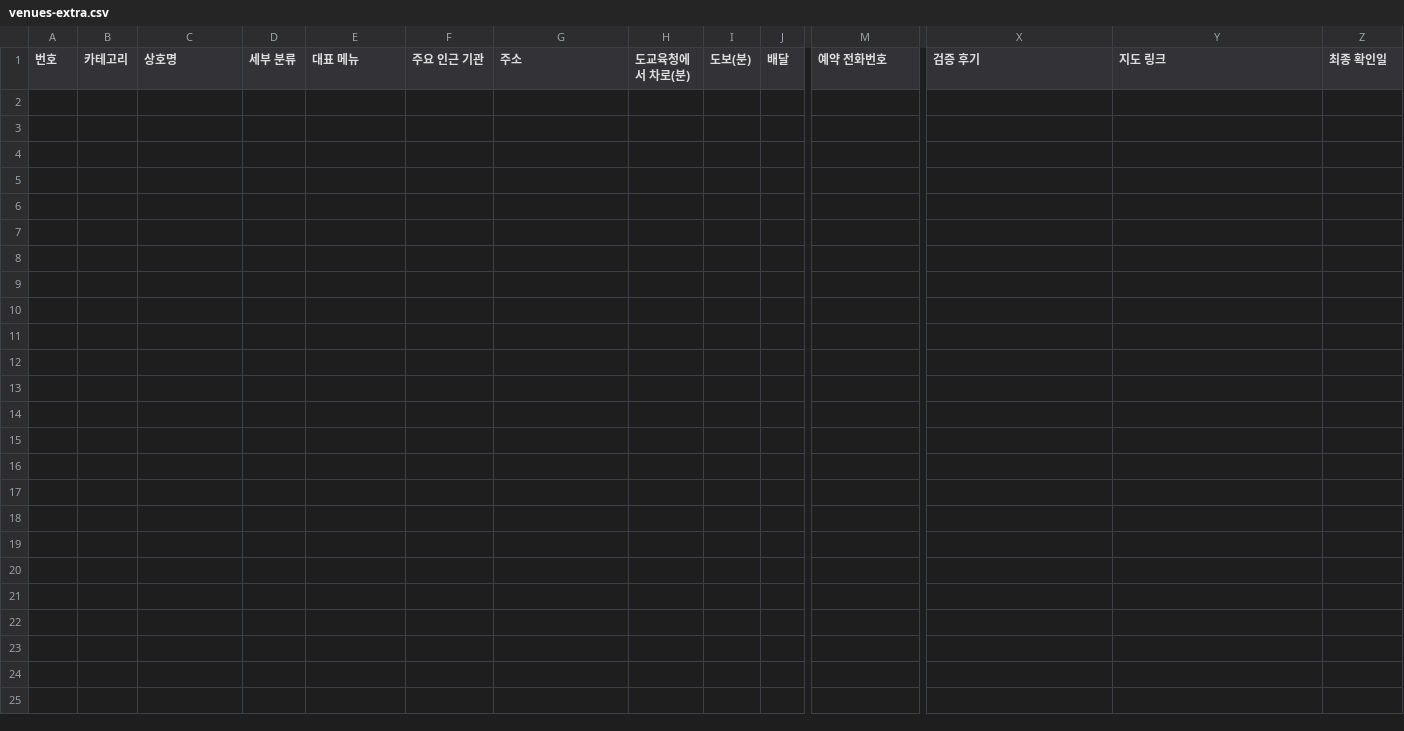
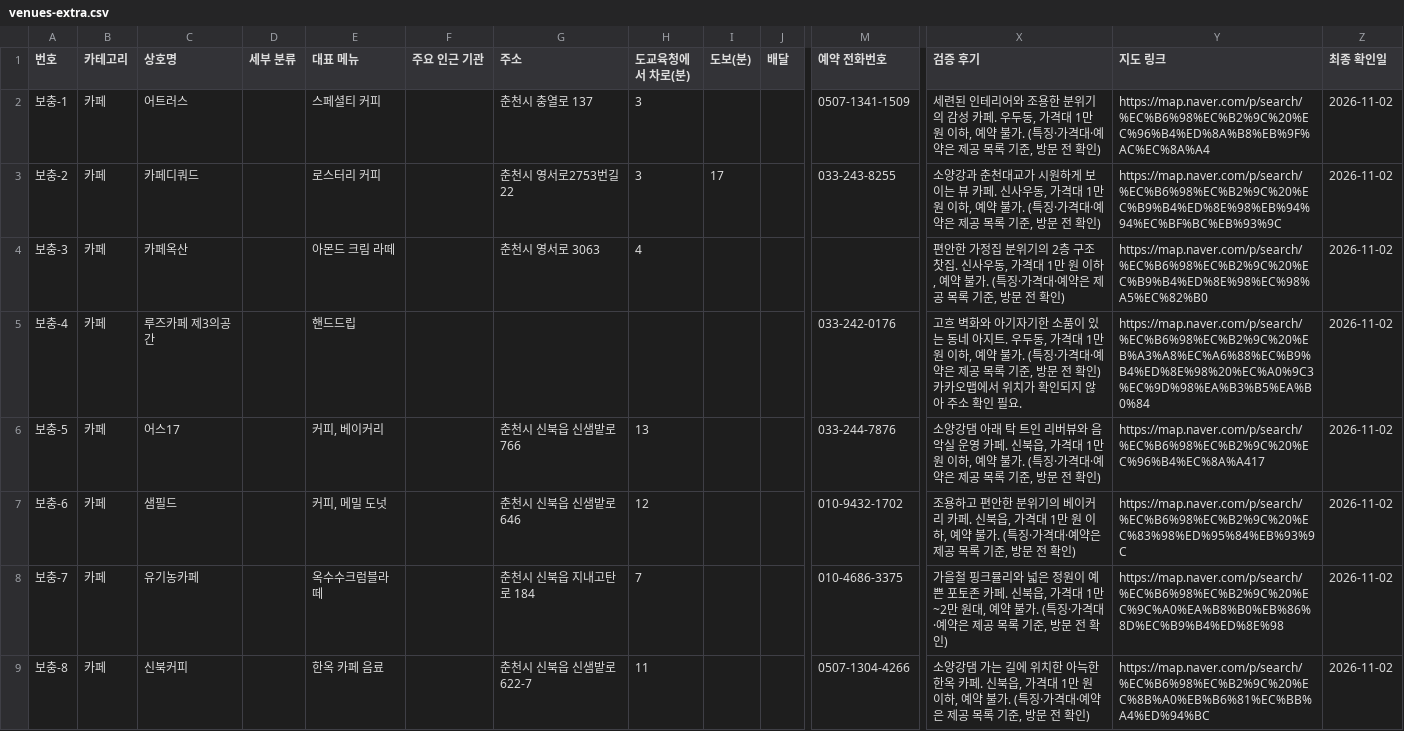
Before and after one commit to setana7714/gangwon-edu-dashboard, a CSV file: public/data/venues-extra.csv, drawn as a sheet; only a part is shown, gaps mark what is left out; rows hold the shown columns only; the diff names each change by its address in the sheet, - before the commit and + after, or states it on an @@ line.

```diff
--- a/public/data/venues-extra.csv
+++ b/public/data/venues-extra.csv
+row 2: 보충-1 | 카페 | 어트러스 |  | 스페셜티 커피 |  | 춘천시 충열로 137 | 3 |  |  | 0507-1341-1509 | 세련된 인테리어와 조용한 분위기의 감성 카페. 우두동, 가격대 1만 원 이하, 예약 불가. (특징·가격대·예약은 제공 목록 기준, 방문 전 확인) | https://map.naver.com/p/search/%EC%B6%98%EC%B2%9C%20%EC%96%B4%ED%8A%B8%EB%9F%AC%EC%8A%A4 | 2026-11-02
+row 3: 보충-2 | 카페 | 카페디쿼드 |  | 로스터리 커피 |  | 춘천시 영서로2753번길 22 | 3 | 17 |  | 033-243-8255 | 소양강과 춘천대교가 시원하게 보이는 뷰 카페. 신사우동, 가격대 1만 원 이하, 예약 불가. (특징·가격대·예약은 제공 목록 기준, 방문 전 확인) | https://map.naver.com/p/search/%EC%B6%98%EC%B2%9C%20%EC%B9%B4%ED%8E%98%EB%94%94%EC%BF%BC%EB%93%9C | 2026-11-02
+row 4: 보충-3 | 카페 | 카페옥산 |  | 아몬드 크림 라떼 |  | 춘천시 영서로 3063 | 4 |  |  |  | 편안한 가정집 분위기의 2층 구조 찻집. 신사우동, 가격대 1만 원 이하, 예약 불가. (특징·가격대·예약은 제공 목록 기준, 방문 전 확인) | https://map.naver.com/p/search/%EC%B6%98%EC%B2%9C%20%EC%B9%B4%ED%8E%98%EC%98%A5%EC%82%B0 | 2026-11-02
+row 5: 보충-4 | 카페 | 루즈카페 제3의공간 |  | 핸드드립 |  |  |  |  |  | 033-242-0176 | 고흐 벽화와 아기자기한 소품이 있는 동네 아지트. 우두동, 가격대 1만 원 이하, 예약 불가. (특징·가격대·예약은 제공 목록 기준, 방문 전 확인) 카카오맵에서 위치가 확인되지 않아 주소 확인 필요. | https://map.naver.com/p/search/%EC%B6%98%EC%B2%9C%20%EB%A3%A8%EC%A6%88%EC%B9%B4%ED%8E%98%20%EC%A0%9C3%EC%9D%98%EA%B3%B5%EA%B0%84 | 2026-11-02
+row 6: 보충-5 | 카페 | 어스17 |  | 커피, 베이커리 |  | 춘천시 신북읍 신샘밭로 766 | 13 |  |  | 033-244-7876 | 소양강댐 아래 탁 트인 리버뷰와 음악실 운영 카페. 신북읍, 가격대 1만 원 이하, 예약 불가. (특징·가격대·예약은 제공 목록 기준, 방문 전 확인) | https://map.naver.com/p/search/%EC%B6%98%EC%B2%9C%20%EC%96%B4%EC%8A%A417 | 2026-11-02
+row 7: 보충-6 | 카페 | 샘필드 |  | 커피, 메밀 도넛 |  | 춘천시 신북읍 신샘밭로 646 | 12 |  |  | 010-9432-1702 | 조용하고 편안한 분위기의 베이커리 카페. 신북읍, 가격대 1만 원 이하, 예약 불가. (특징·가격대·예약은 제공 목록 기준, 방문 전 확인) | https://map.naver.com/p/search/%EC%B6%98%EC%B2%9C%20%EC%83%98%ED%95%84%EB%93%9C | 2026-11-02
+row 8: 보충-7 | 카페 | 유기농카페 |  | 옥수수크럼블라떼 |  | 춘천시 신북읍 지내고탄로 184 | 7 |  |  | 010-4686-3375 | 가을철 핑크뮬리와 넓은 정원이 예쁜 포토존 카페. 신북읍, 가격대 1만~2만 원대, 예약 불가. (특징·가격대·예약은 제공 목록 기준, 방문 전 확인) | https://map.naver.com/p/search/%EC%B6%98%EC%B2%9C%20%EC%9C%A0%EA%B8%B0%EB%86%8D%EC%B9%B4%ED%8E%98 | 2026-11-02
+row 9: 보충-8 | 카페 | 신북커피 |  | 한옥 카페 음료 |  | 춘천시 신북읍 신샘밭로 622-7 | 11 |  |  | 0507-1304-4266 | 소양강댐 가는 길에 위치한 아늑한 한옥 카페. 신북읍, 가격대 1만 원 이하, 예약 불가. (특징·가격대·예약은 제공 목록 기준, 방문 전 확인) | https://map.naver.com/p/search/%EC%B6%98%EC%B2%9C%20%EC%8B%A0%EB%B6%81%EC%BB%A4%ED%94%BC | 2026-11-02
```
Also changed, not shown: public/data/local-extra.csv.
